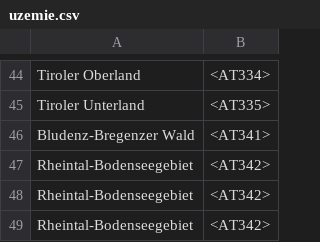
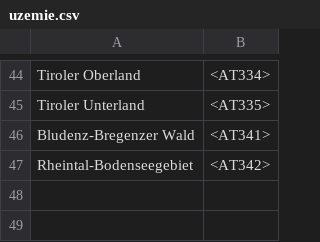
Before and after one commit to MARTINBESTIA/AUS1, a CSV file: Semestralka/uzemie.csv, drawn as a sheet; only a part is shown, gaps mark what is left out.

Commit message:
fixed reading from table

```diff
--- a/Semestralka/uzemie.csv
+++ b/Semestralka/uzemie.csv
@@ -47,3 +47 @@ Bludenz-Bregenzer Wald;<AT341>
 Rheintal-Bodenseegebiet;<AT342>
-Rheintal-Bodenseegebiet;<AT342>
-Rheintal-Bodenseegebiet;<AT342>
```
Also changed, not shown: obce.csv, uzemie.csv, 5 other files.
